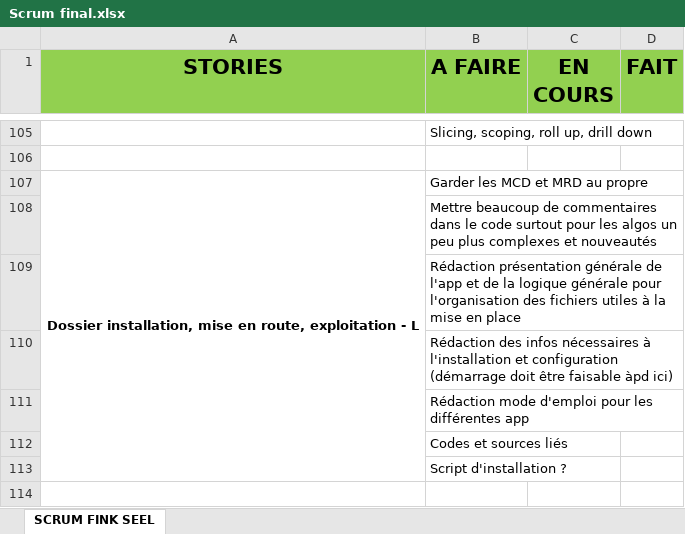
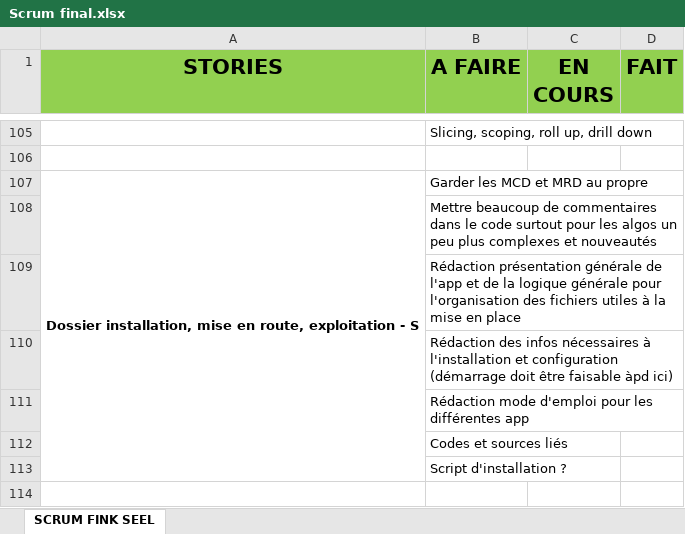
Before and after one commit to David7421/Dossier-SGBD, an Excel workbook: Scrum final.xlsx, sheet SCRUM FINK SEEL, drawn as a sheet; only a part is shown, gaps mark what is left out; values as stored, in another font and other column widths than the file's, no borders; the diff covers the shown part only; the diff names each change by its address in the sheet, - before the commit and + after, or states it on an @@ line.

Commit message:
Modif script user + poid scrum
J'ai aussi taper les ressources dans un dossier séparer pour pas trop
s'y perdre

```diff
--- a/Scrum final.xlsx (sheet SCRUM FINK SEEL)
+++ b/Scrum final.xlsx (sheet SCRUM FINK SEEL)
-A107 (STORIES): …exploitation - L
+A107 (STORIES): …exploitation - S
```
Also changed, not shown: 14 edited cells elsewhere in this sheet, 5 other files.
